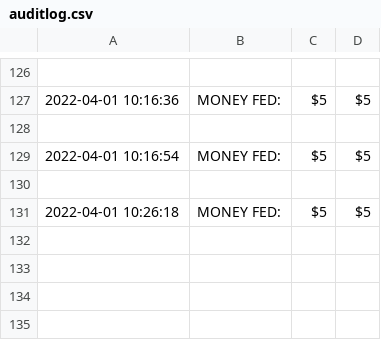
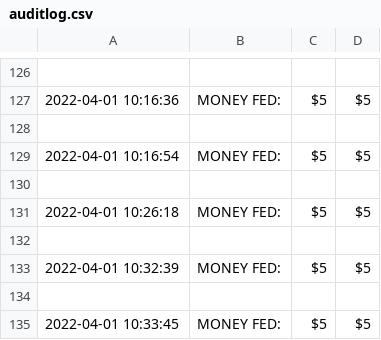
Before and after one commit to jacoby26/VendingMachine, a CSV file: capstone/auditlog.csv, drawn as a sheet; only a part is shown, gaps mark what is left out; the diff names each change by its address in the sheet, - before the commit and + after, or states it on an @@ line.

```diff
--- a/capstone/auditlog.csv
+++ b/capstone/auditlog.csv
+row 132: (empty)
+row 133: 2022-04-01 10:32:39 | MONEY FED: | $5 | $5
+row 134: (empty)
+row 135: 2022-04-01 10:33:45 | MONEY FED: | $5 | $5
```
Also changed, not shown: 1 other file.
